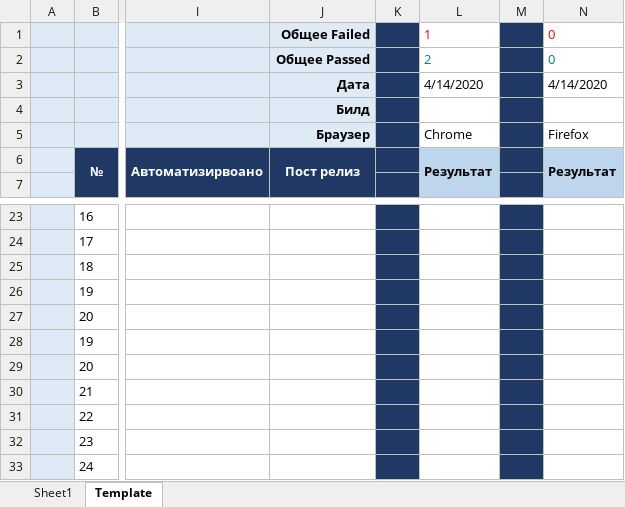
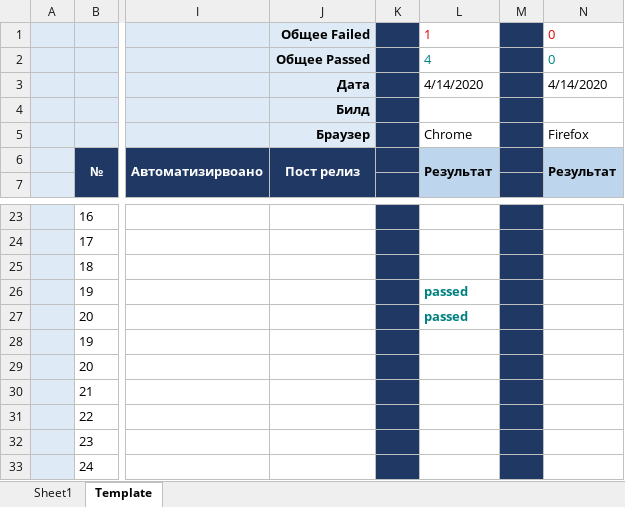
Before and after one commit to margo-novikova/MyFirstRepo, an Excel workbook: ДЗ.xlsx, sheet Template, drawn as a sheet; only a part is shown, gaps mark what is left out; values as stored, in another font and other column widths than the file's, no borders; the diff names each change by its address in the sheet, - before the commit and + after, or states it on an @@ line.

Commit message:
Тест 1 апреля
Пройдены тесты 1-3, все passed

```diff
--- a/ДЗ.xlsx (sheet Template)
+++ b/ДЗ.xlsx (sheet Template)
-L2: 2
+L2: 4
-L26:L27: (empty)
+L26:L27: passed
```
